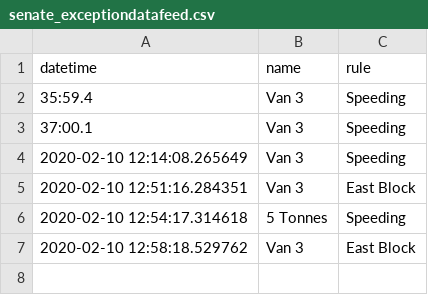
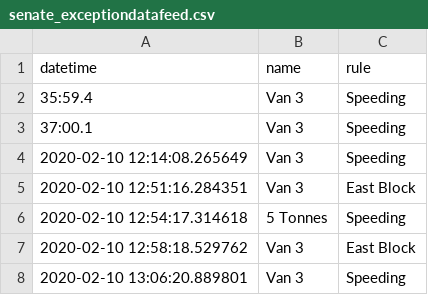
Before and after one commit to lt47/AAG, a CSV file: senate_exceptiondatafeed.csv, drawn as a sheet; the diff names each change by its address in the sheet, - before the commit and + after, or states it on an @@ line.

Commit message:
auto push

```diff
--- a/senate_exceptiondatafeed.csv
+++ b/senate_exceptiondatafeed.csv
+row 8: 2020-02-10 13:06:20.889801 | Van 3 | Speeding
```
